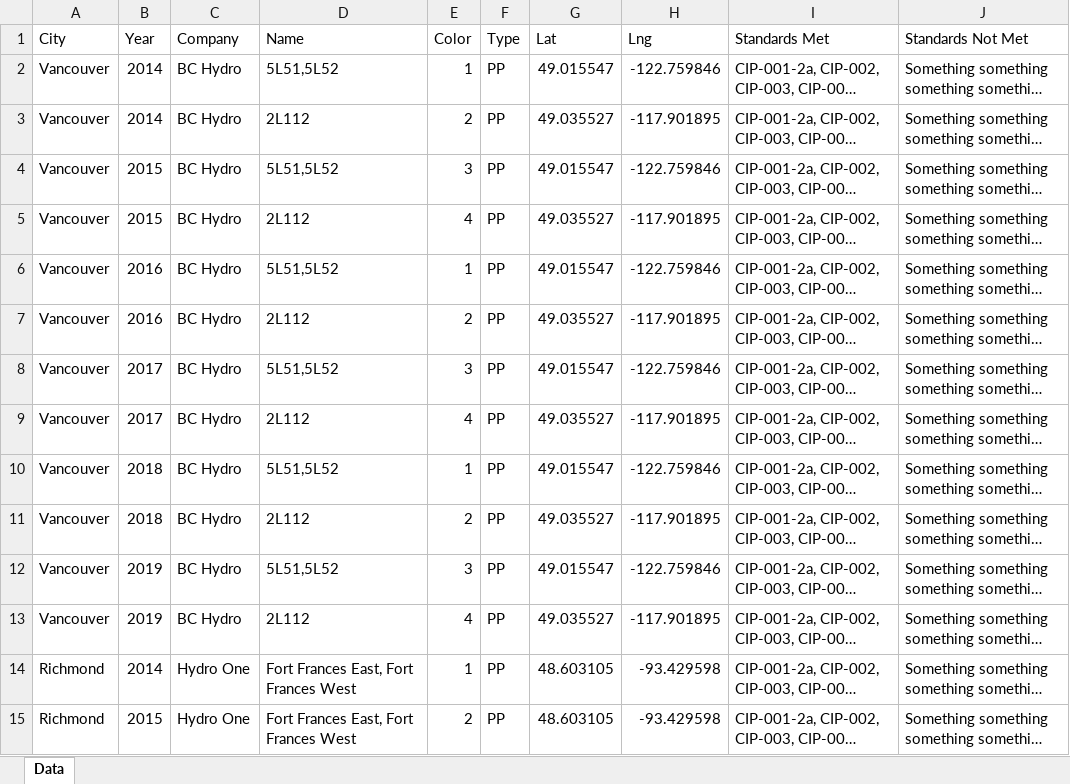
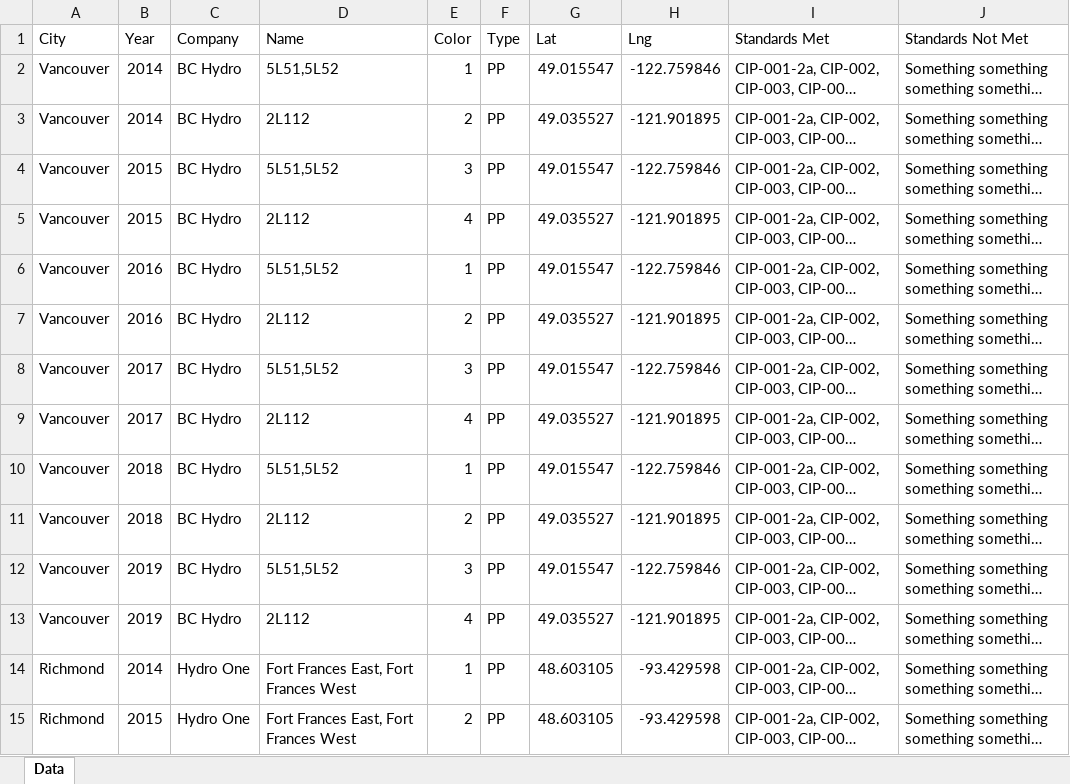
Before and after one commit to TESTAPICANDEV/candev2491, an Excel workbook: data.xlsx, sheet Data, drawn as a sheet; only a part is shown; long unchanged cells end in …; values as stored, in another font and other column widths than the file's, no borders; the diff names each change by its address in the sheet, - before the commit and + after, or states it on an @@ line.

```diff
--- a/data.xlsx (sheet Data)
+++ b/data.xlsx (sheet Data)
-H3 (Lng): -117.901895
+H3 (Lng): -121.901895
-H5 (Lng): -117.901895
+H5 (Lng): -121.901895
-H7 (Lng): -117.901895
+H7 (Lng): -121.901895
-H9 (Lng): -117.901895
+H9 (Lng): -121.901895
-H11 (Lng): -117.901895
+H11 (Lng): -121.901895
-H13 (Lng): -117.901895
+H13 (Lng): -121.901895
```
Also changed, not shown: 1 other file.
